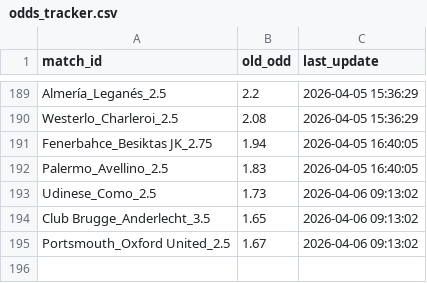
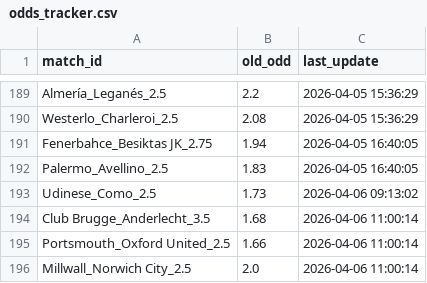
Before and after one commit to pnstung-ui/Vebo_idol, a CSV file: odds_tracker.csv, drawn as a sheet; only a part is shown, gaps mark what is left out.

Commit message:
Shark update [skip ci]

```diff
--- a/odds_tracker.csv
+++ b/odds_tracker.csv
@@ -193,3 +193,4 @@ Palermo_Avellino_2.5,1.83,2026-04-05 16:40:05
 Udinese_Como_2.5,1.73,2026-04-06 09:13:02
-Club Brugge_Anderlecht_3.5,1.65,2026-04-06 09:13:02
-Portsmouth_Oxford United_2.5,1.67,2026-04-06 09:13:02
+Club Brugge_Anderlecht_3.5,1.68,2026-04-06 11:00:14
+Portsmouth_Oxford United_2.5,1.66,2026-04-06 11:00:14
+Millwall_Norwich City_2.5,2.0,2026-04-06 11:00:14
```
